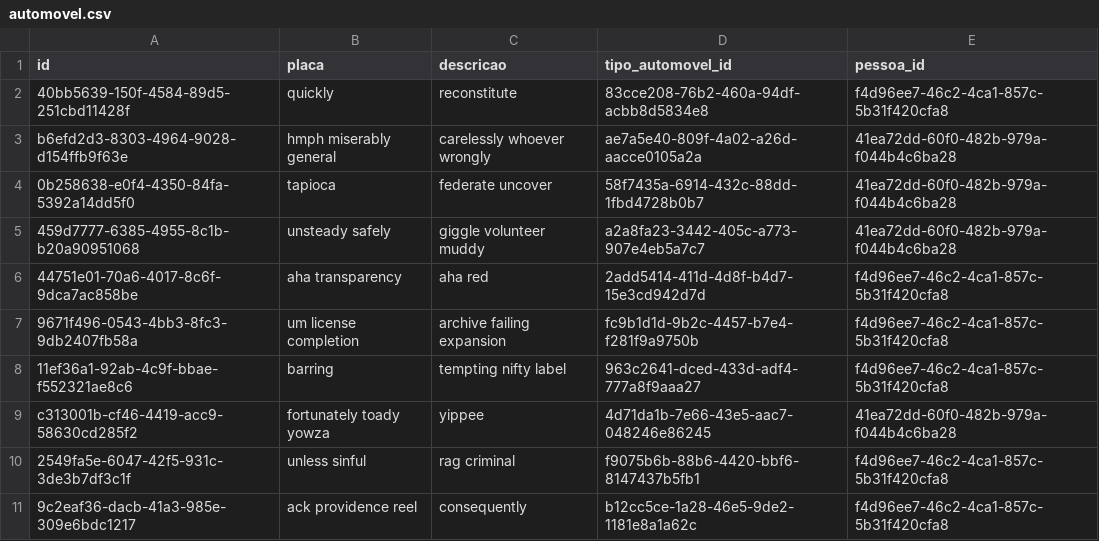
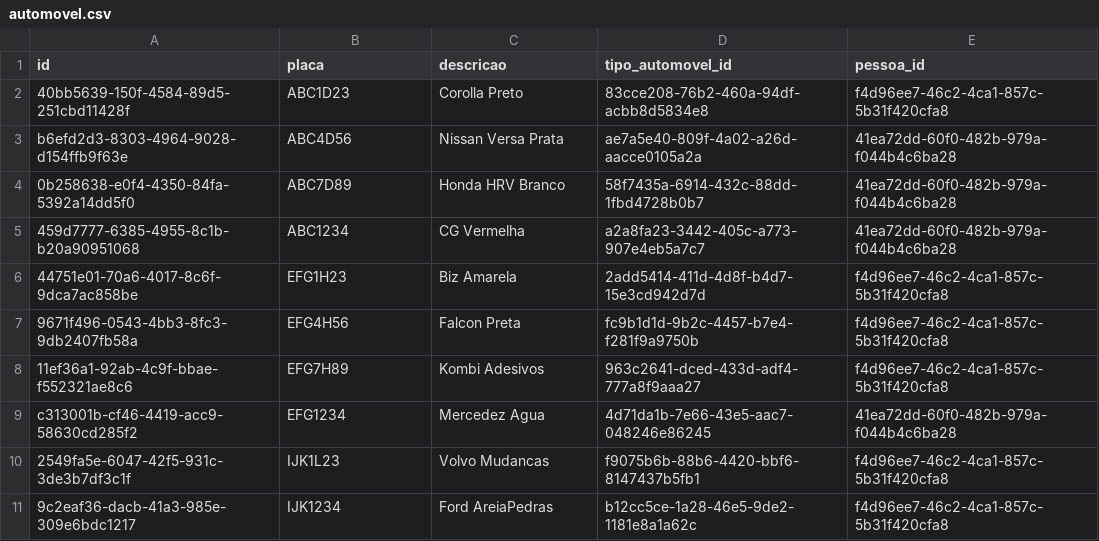
Before and after one commit to leromatcc/pivestudo, a CSV file: src/main/resources/config/liquibase/fake-data/automovel.csv, drawn as a sheet.

```diff
--- a/src/main/resources/config/liquibase/fake-data/automovel.csv
+++ b/src/main/resources/config/liquibase/fake-data/automovel.csv
@@ -1,11 +1,11 @@
 id;placa;descricao;tipo_automovel_id;pessoa_id
-40bb5639-150f-4584-89d5-251cbd11428f;quickly;reconstitute;83cce208-76b2-460a-94df-acbb8d5834e8;f4d96ee7-46c2-4ca1-857c-5b31f420cfa8
-b6efd2d3-8303-4964-9028-d154ffb9f63e;hmph miserably general;carelessly whoever wrongly;ae7a5e40-809f-4a02-a26d-aacce0105a2a;41ea72dd-60f0-482b-979a-f044b4c6ba28
-0b258638-e0f4-4350-84fa-5392a14dd5f0;tapioca;federate uncover;58f7435a-6914-432c-88dd-1fbd4728b0b7;41ea72dd-60f0-482b-979a-f044b4c6ba28
-459d7777-6385-4955-8c1b-b20a90951068;unsteady safely;giggle volunteer muddy;a2a8fa23-3442-405c-a773-907e4eb5a7c7;41ea72dd-60f0-482b-979a-f044b4c6ba28
-44751e01-70a6-4017-8c6f-9dca7ac858be;aha transparency;aha red;2add5414-411d-4d8f-b4d7-15e3cd942d7d;f4d96ee7-46c2-4ca1-857c-5b31f420cfa8
-9671f496-0543-4bb3-8fc3-9db2407fb58a;um license completion;archive failing expansion;fc9b1d1d-9b2c-4457-b7e4-f281f9a9750b;f4d96ee7-46c2-4ca1-857c-5b31f420cfa8
-11ef36a1-92ab-4c9f-bbae-f552321ae8c6;barring;tempting nifty label;963c2641-dced-433d-adf4-777a8f9aaa27;f4d96ee7-46c2-4ca1-857c-5b31f420cfa8
-c313001b-cf46-4419-acc9-58630cd285f2;fortunately toady yowza;yippee;4d71da1b-7e66-43e5-aac7-048246e86245;41ea72dd-60f0-482b-979a-f044b4c6ba28
-2549fa5e-6047-42f5-931c-3de3b7df3c1f;unless sinful;rag criminal;f9075b6b-88b6-4420-bbf6-8147437b5fb1;f4d96ee7-46c2-4ca1-857c-5b31f420cfa8
-9c2eaf36-dacb-41a3-985e-309e6bdc1217;ack providence reel;consequently;b12cc5ce-1a28-46e5-9de2-1181e8a1a62c;f4d96ee7-46c2-4ca1-857c-5b31f420cfa8
+40bb5639-150f-4584-89d5-251cbd11428f;ABC1D23;Corolla Preto;83cce208-76b2-460a-94df-acbb8d5834e8;f4d96ee7-46c2-4ca1-857c-5b31f420cfa8
+b6efd2d3-8303-4964-9028-d154ffb9f63e;ABC4D56;Nissan Versa Prata;ae7a5e40-809f-4a02-a26d-aacce0105a2a;41ea72dd-60f0-482b-979a-f044b4c6ba28
+0b258638-e0f4-4350-84fa-5392a14dd5f0;ABC7D89;Honda HRV Branco;58f7435a-6914-432c-88dd-1fbd4728b0b7;41ea72dd-60f0-482b-979a-f044b4c6ba28
+459d7777-6385-4955-8c1b-b20a90951068;ABC1234;CG Vermelha;a2a8fa23-3442-405c-a773-907e4eb5a7c7;41ea72dd-60f0-482b-979a-f044b4c6ba28
+44751e01-70a6-4017-8c6f-9dca7ac858be;EFG1H23;Biz Amarela;2add5414-411d-4d8f-b4d7-15e3cd942d7d;f4d96ee7-46c2-4ca1-857c-5b31f420cfa8
+9671f496-0543-4bb3-8fc3-9db2407fb58a;EFG4H56;Falcon Preta;fc9b1d1d-9b2c-4457-b7e4-f281f9a9750b;f4d96ee7-46c2-4ca1-857c-5b31f420cfa8
+11ef36a1-92ab-4c9f-bbae-f552321ae8c6;EFG7H89;Kombi Adesivos;963c2641-dced-433d-adf4-777a8f9aaa27;f4d96ee7-46c2-4ca1-857c-5b31f420cfa8
+c313001b-cf46-4419-acc9-58630cd285f2;EFG1234;Mercedez Agua;4d71da1b-7e66-43e5-aac7-048246e86245;41ea72dd-60f0-482b-979a-f044b4c6ba28
+2549fa5e-6047-42f5-931c-3de3b7df3c1f;IJK1L23;Volvo Mudancas;f9075b6b-88b6-4420-bbf6-8147437b5fb1;f4d96ee7-46c2-4ca1-857c-5b31f420cfa8
+9c2eaf36-dacb-41a3-985e-309e6bdc1217;IJK1234;Ford AreiaPedras;b12cc5ce-1a28-46e5-9de2-1181e8a1a62c;f4d96ee7-46c2-4ca1-857c-5b31f420cfa8
```
Also changed, not shown: src/main/resources/config/liquibase/fake-data/autorizacao_acesso.csv, src/main/resources/config/liquibase/fake-data/documento.csv, 10 other files.
